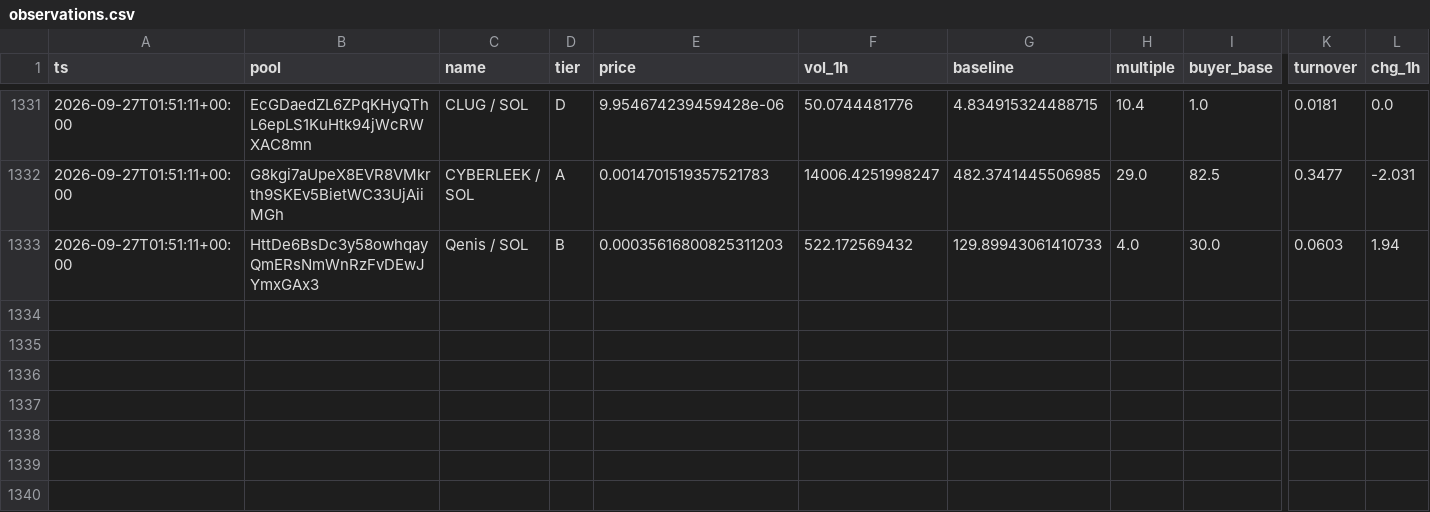
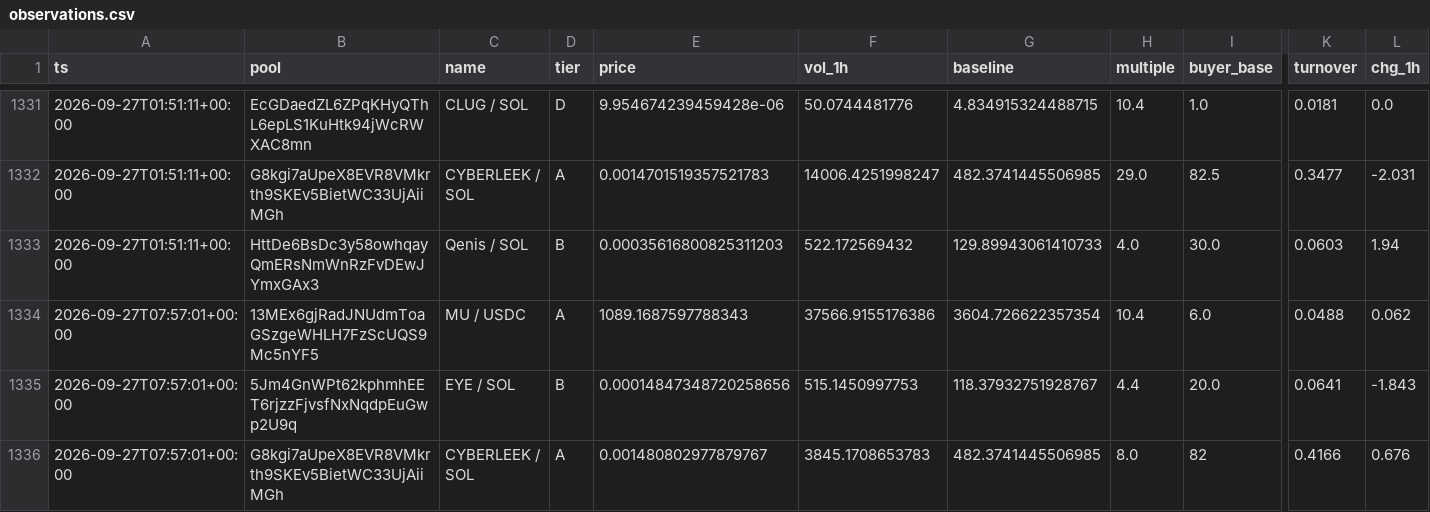
Before and after one commit to kennyasamoah/Kryptsig, a CSV file: observations.csv, drawn as a sheet; only a part is shown, gaps mark what is left out; rows hold the shown columns only; the diff names each change by its address in the sheet, - before the commit and + after, or states it on an @@ line.

```diff
--- a/observations.csv
+++ b/observations.csv
+row 1334: 2026-09-27T07:57:01+00:00 | 13MEx6gjRadJNUdmToaGSzgeWHLH7FzScUQS9Mc5nYF5 | MU / USDC | A | 1089.1687597788343 | 37566.9155176386 | 3604.726622357354 | 10.4 | 6.0 | 0.0488 | 0.062
+row 1335: 2026-09-27T07:57:01+00:00 | 5Jm4GnWPt62kphmhEET6rjzzFjvsfNxNqdpEuGwp2U9q | EYE / SOL | B | 0.00014847348720258656 | 515.1450997753 | 118.37932751928767 | 4.4 | 20.0 | 0.0641 | -1.843
+row 1336: 2026-09-27T07:57:01+00:00 | G8kgi7aUpeX8EVR8VMkrth9SKEv5BietWC33UjAiiMGh | CYBERLEEK / SOL | A | 0.001480802977879767 | 3845.1708653783 | 482.3741445506985 | 8.0 | 82 | 0.4166 | 0.676
```
Also changed, not shown: admitted.csv, 1 other file.
